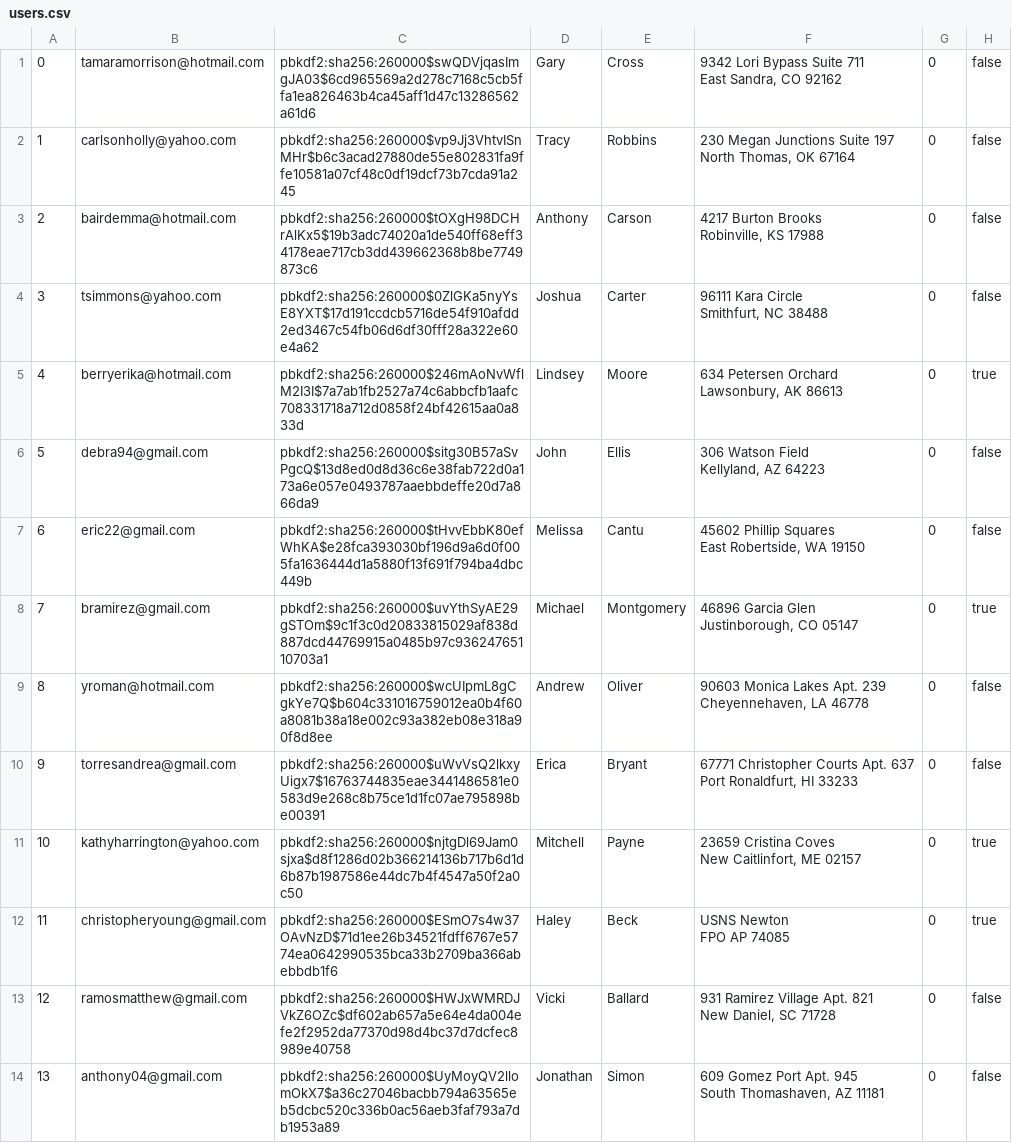
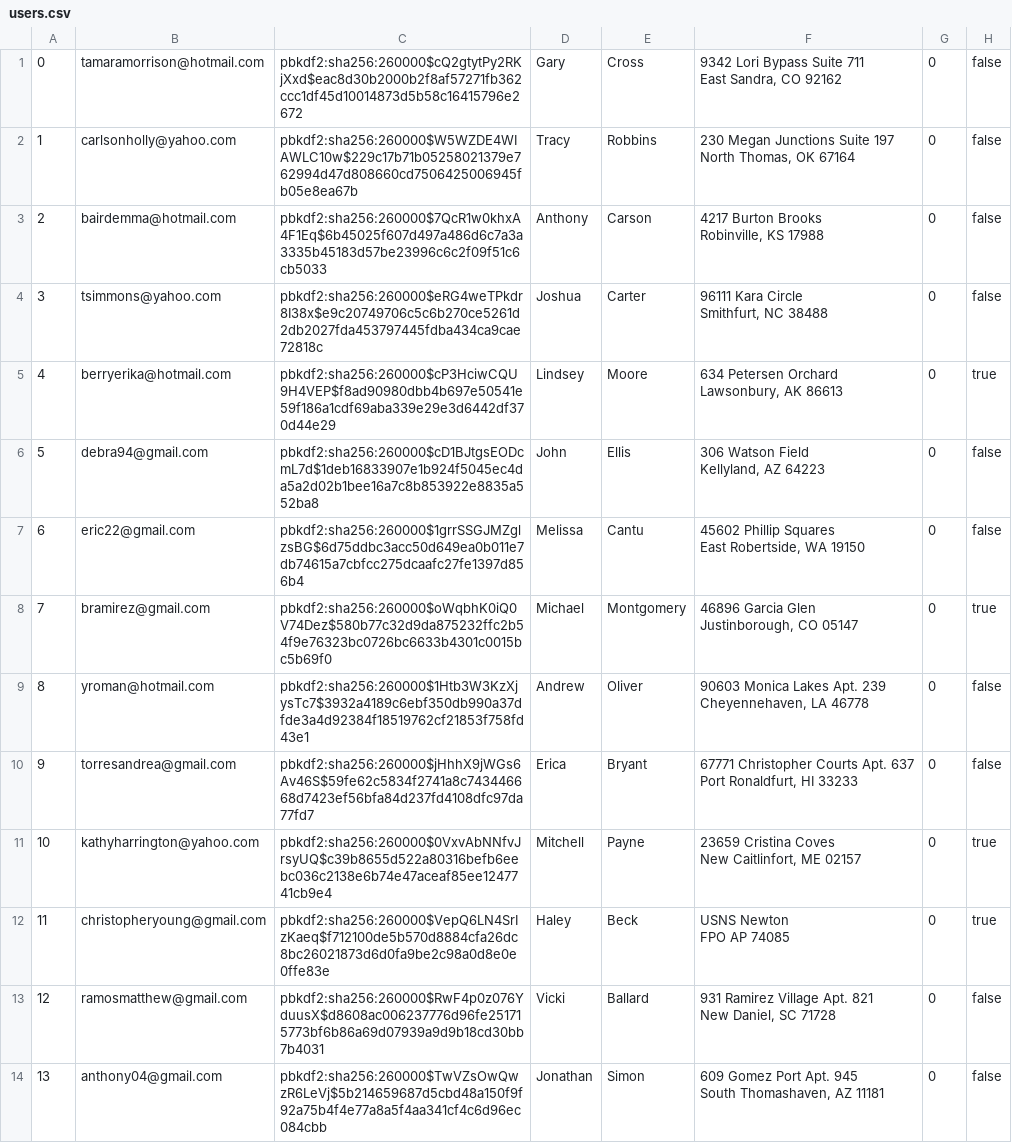
Before and after one commit to sydlester/Mini-Amazon-CS316, a CSV file: db/data/users.csv, drawn as a sheet; only a part is shown; the diff covers the shown part only; the diff names each change by its address in the sheet, - before the commit and + after, or states it on an @@ line.

```diff
--- a/db/data/users.csv
+++ b/db/data/users.csv
-C1: pbkdf2:sha256:260000$swQDVjqasImgJA03$6cd965569a2d278c7168c5cb5ffa1ea826463b4ca45aff1d47c13286562a61d6
+C1: pbkdf2:sha256:260000$cQ2gtytPy2RKjXxd$eac8d30b2000b2f8af57271fb362ccc1df45d10014873d5b58c16415796e2672
-C2: pbkdf2:sha256:260000$vp9Jj3VhtvISnMHr$b6c3acad27880de55e802831fa9ffe10581a07cf48c0df19dcf73b7cda91a245
+C2: pbkdf2:sha256:260000$W5WZDE4WIAWLC10w$229c17b71b05258021379e762994d47d808660cd7506425006945fb05e8ea67b
-C3: pbkdf2:sha256:260000$tOXgH98DCHrAlKx5$19b3adc74020a1de540ff68eff34178eae717cb3dd439662368b8be7749873c6
+C3: pbkdf2:sha256:260000$7QcR1w0khxA4F1Eq$6b45025f607d497a486d6c7a3a3335b45183d57be23996c6c2f09f51c6cb5033
-C4: pbkdf2:sha256:260000$0ZlGKa5nyYsE8YXT$17d191ccdcb5716de54f910afdd2ed3467c54fb06d6df30fff28a322e60e4a62
+C4: pbkdf2:sha256:260000$eRG4weTPkdr8I38x$e9c20749706c5c6b270ce5261d2db2027fda453797445fdba434ca9cae72818c
-C5: pbkdf2:sha256:260000$246mAoNvWflM2I3I$7a7ab1fb2527a74c6abbcfb1aafc708331718a712d0858f24bf42615aa0a833d
+C5: pbkdf2:sha256:260000$cP3HciwCQU9H4VEP$f8ad90980dbb4b697e50541e59f186a1cdf69aba339e29e3d6442df370d44e29
-C6: pbkdf2:sha256:260000$sitg30B57aSvPgcQ$13d8ed0d8d36c6e38fab722d0a173a6e057e0493787aaebbdeffe20d7a866da9
+C6: pbkdf2:sha256:260000$cD1BJtgsEODcmL7d$1deb16833907e1b924f5045ec4da5a2d02b1bee16a7c8b853922e8835a552ba8
-C7: pbkdf2:sha256:260000$tHvvEbbK80efWhKA$e28fca393030bf196d9a6d0f005fa1636444d1a5880f13f691f794ba4dbc449b
+C7: pbkdf2:sha256:260000$1grrSSGJMZglzsBG$6d75ddbc3acc50d649ea0b011e7db74615a7cbfcc275dcaafc27fe1397d856b4
-C8: pbkdf2:sha256:260000$uvYthSyAE29gSTOm$9c1f3c0d20833815029af838d887dcd44769915a0485b97c93624765110703a1
+C8: pbkdf2:sha256:260000$oWqbhK0iQ0V74Dez$580b77c32d9da875232ffc2b54f9e76323bc0726bc6633b4301c0015bc5b69f0
-C9: pbkdf2:sha256:260000$wcUIpmL8gCgkYe7Q$b604c331016759012ea0b4f60a8081b38a18e002c93a382eb08e318a90f8d8ee
+C9: pbkdf2:sha256:260000$1Htb3W3KzXjysTc7$3932a4189c6ebf350db990a37dfde3a4d92384f18519762cf21853f758fd43e1
-C10: pbkdf2:sha256:260000$uWvVsQ2lkxyUigx7$16763744835eae3441486581e0583d9e268c8b75ce1d1fc07ae795898be00391
+C10: pbkdf2:sha256:260000$jHhhX9jWGs6Av46S$59fe62c5834f2741a8c743446668d7423ef56bfa84d237fd4108dfc97da77fd7
-C11: pbkdf2:sha256:260000$njtgDl69Jam0sjxa$d8f1286d02b366214136b717b6d1d6b87b1987586e44dc7b4f4547a50f2a0c50
+C11: pbkdf2:sha256:260000$0VxvAbNNfvJrsyUQ$c39b8655d522a80316befb6eebc036c2138e6b74e47aceaf85ee1247741cb9e4
-C12: pbkdf2:sha256:260000$ESmO7s4w37OAvNzD$71d1ee26b34521fdff6767e5774ea0642990535bca33b2709ba366abebbdb1f6
+C12: pbkdf2:sha256:260000$VepQ6LN4SrIzKaeq$f712100de5b570d8884cfa26dc8bc26021873d6d0fa9be2c98a0d8e0e0ffe83e
-C13: pbkdf2:sha256:260000$HWJxWMRDJVkZ6OZc$df602ab657a5e64e4da004efe2f2952da77370d98d4bc37d7dcfec8989e40758
+C13: pbkdf2:sha256:260000$RwF4p0z076YduusX$d8608ac006237776d96fe251715773bf6b86a69d07939a9d9b18cd30bb7b4031
-C14: pbkdf2:sha256:260000$UyMoyQV2llomOkX7$a36c27046bacbb794a63565eb5dcbc520c336b0ac56aeb3faf793a7db1953a89
+C14: pbkdf2:sha256:260000$TwVZsOwQwzR6LeVj$5b214659687d5cbd48a150f9f92a75b4f4e77a8a5f4aa341cf4c6d96ec084cbb
```
Also changed, not shown: 86 edited cells elsewhere in this file, db/data/products.csv, 4 other files.
